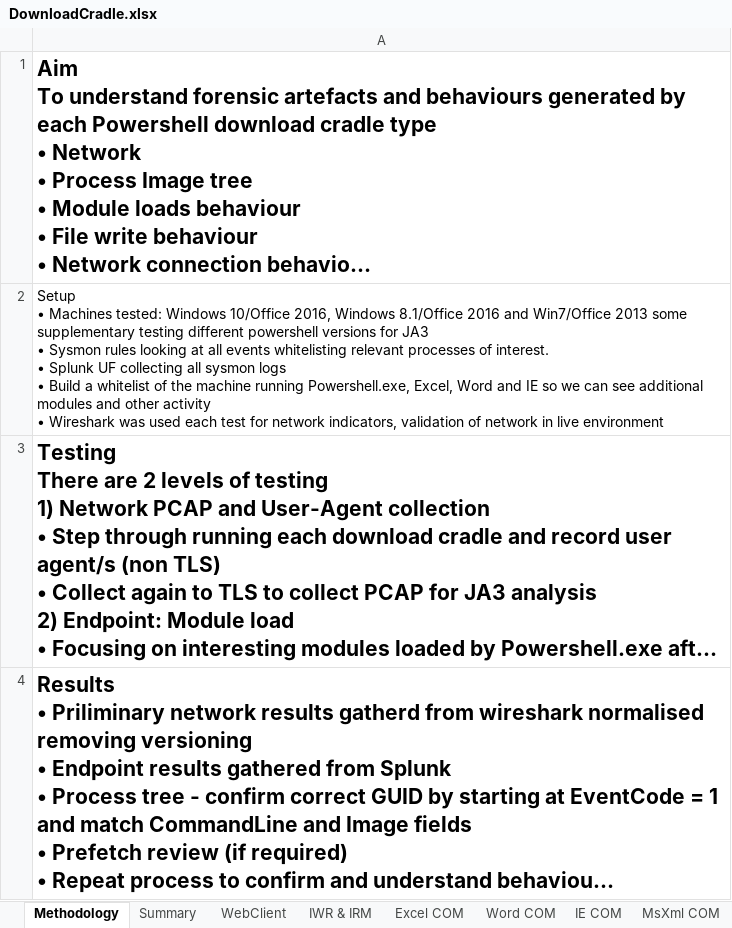
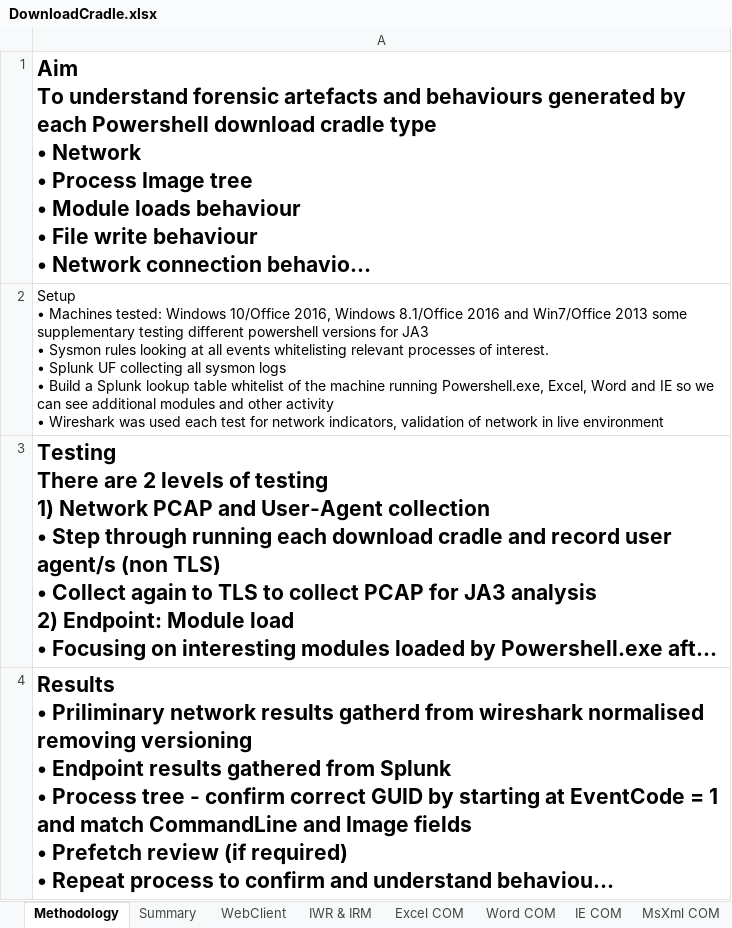
Before and after one commit to mgreen27/mgreen27.github.io, an Excel workbook: other/DownloadCradle/DownloadCradle.xlsx, sheet Methodology, drawn as a sheet; long unchanged cells end in …; values as stored, in another font and other column widths than the file's, no borders; the diff names each change by its address in the sheet, - before the commit and + after, or states it on an @@ line.

```diff
--- a/other/DownloadCradle/DownloadCradle.xlsx (sheet Methodology)
+++ b/other/DownloadCradle/DownloadCradle.xlsx (sheet Methodology)
-A2: …Build a whitelist of…
+A2: …Build a Splunk lookup table whitelist of…
```
Also changed, not shown: sheet Word COM, sheet IE COM, sheet Excel COM, sheet C# Compiled, sheet Bitsadmin, sheet regsvr32, 7 more sheets, 1 other file.
